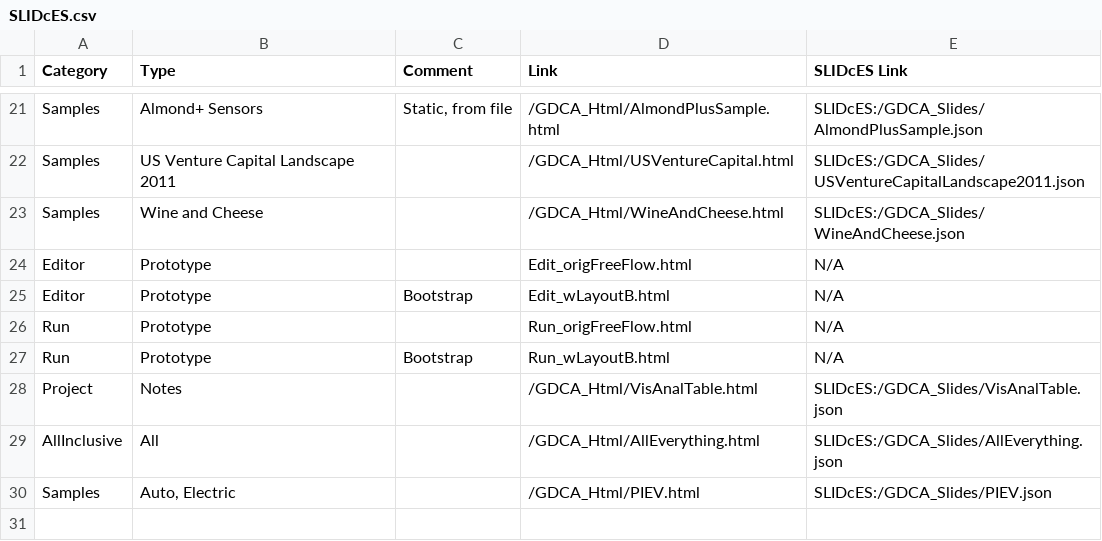
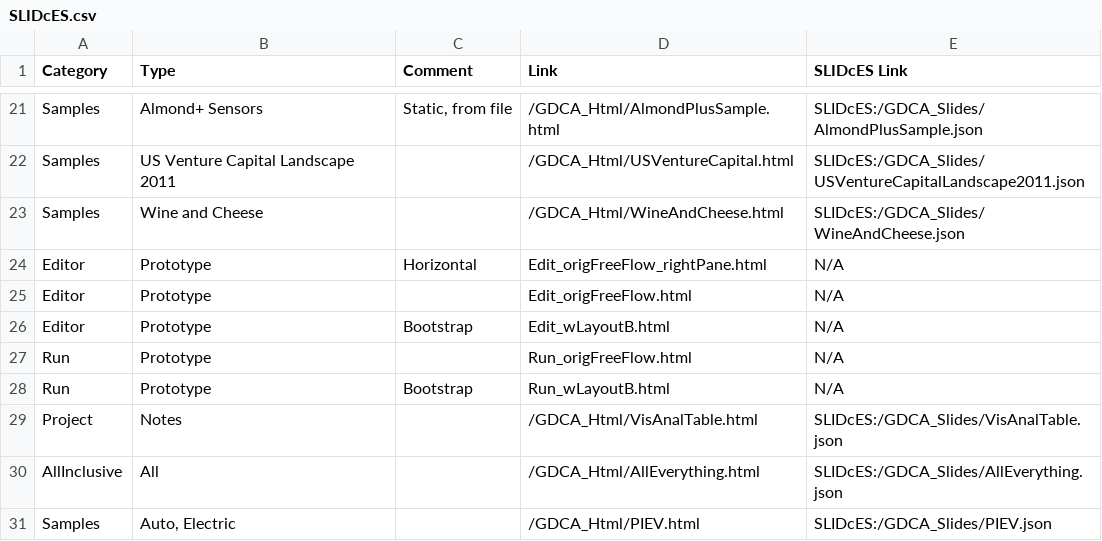
Before and after one commit to 12Lab/SLIDcES, a CSV file: CSV_Samples/SLIDcES.csv, drawn as a sheet; only a part is shown, gaps mark what is left out.

```diff
--- a/CSV_Samples/SLIDcES.csv
+++ b/CSV_Samples/SLIDcES.csv
@@ -23,2 +23,3 @@ Samples,US Venture Capital Landscape 2011,,/GDCA_Html/USVentureCapital.html,SLID
 Samples,Wine and Cheese,,/GDCA_Html/WineAndCheese.html,SLIDcES:/GDCA_Slides/WineAndCheese.json
+Editor,Prototype,Horizontal,Edit_origFreeFlow_rightPane.html,N/A
 Editor,Prototype,,Edit_origFreeFlow.html,N/A
```
Also changed, not shown: CSV_Samples/PIV.csv, CSV_Samples/VisAnalTable.csv, 10 other files.
